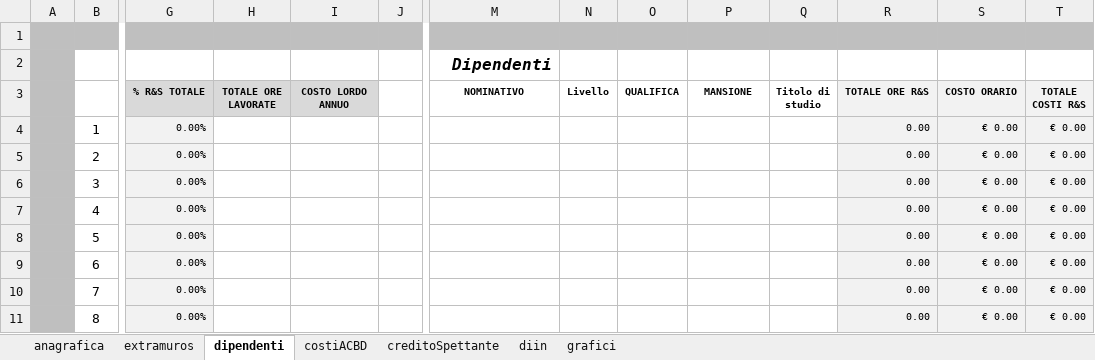
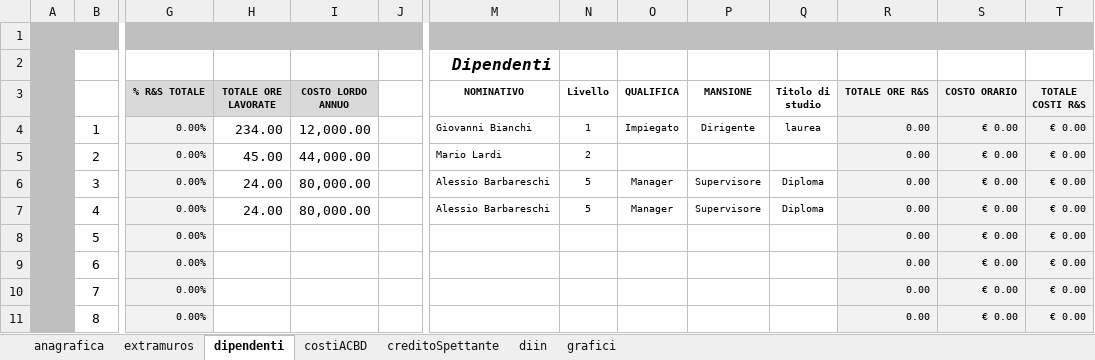
Before and after one commit to douglas-barbosadutra/RedTools, an Excel workbook: src/main/resources/files/mod_docTables.xlsm, sheet dipendenti, drawn as a sheet; only a part is shown, gaps mark what is left out; values as stored, in another font and other column widths than the file's, no borders; charts and pictures and conditional formats not drawn; removed rows and columns are numbered as before the commit, all else as after; rows hold the shown columns only; the diff names each change by its address in the sheet, - before the commit and + after, or states it on an @@ line.

```diff
--- a/src/main/resources/files/mod_docTables.xlsm (sheet dipendenti)
+++ b/src/main/resources/files/mod_docTables.xlsm (sheet dipendenti)
-row 4:  | 1 | 0.00% |  |  |  |  |  |  |  |  | 0.00 | € 0.00 | € 0.00
+row 4:  | 1 | 0.00% | 234.00 | 12,000.00 |  | Giovanni Bianchi | 1 | Impiegato | Dirigente | laurea | 0.00 | € 0.00 | € 0.00
-H5 (TOTALE ORE LAVORATE): (empty)
+H5 (TOTALE ORE LAVORATE): 45.00
-I5 (COSTO LORDO ANNUO): (empty)
+I5 (COSTO LORDO ANNUO): 44,000.00
-M5 (NOMINATIVO): (empty)
+M5 (NOMINATIVO): Mario Lardi
-N5 (Livello): (empty)
+N5 (Livello): 2
-row 6:  | 3 | 0.00% |  |  |  |  |  |  |  |  | 0.00 | € 0.00 | € 0.00
-row 7:  | 4 | 0.00% |  |  |  |  |  |  |  |  | 0.00 | € 0.00 | € 0.00
+row 6:  | 3 | 0.00% | 24.00 | 80,000.00 |  | Alessio Barbareschi | 5 | Manager | Supervisore | Diploma | 0.00 | € 0.00 | € 0.00
+row 7:  | 4 | 0.00% | 24.00 | 80,000.00 |  | Alessio Barbareschi | 5 | Manager | Supervisore | Diploma | 0.00 | € 0.00 | € 0.00
```
Also changed, not shown: sheet extramuros, sheet anagrafica, formulas that keep their value, 2 other files.
